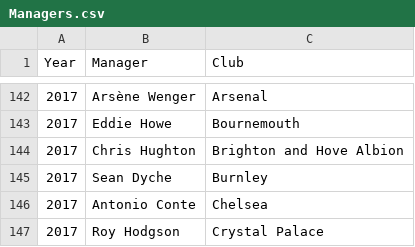
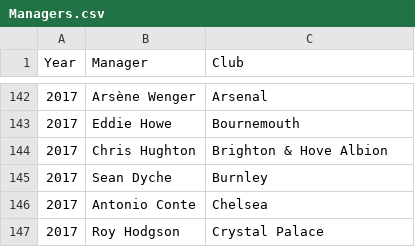
Before and after one commit to Ibraam-Nashaat/Premier-League-Analysis, a CSV file: Managers.csv, drawn as a sheet; only a part is shown, gaps mark what is left out; the diff covers the shown part only.

```diff
--- a/Managers.csv
+++ b/Managers.csv
@@ -143,3 +143,3 @@
 2017,"Eddie Howe","Bournemouth"
-2017,"Chris Hughton","Brighton and Hove Albion"
+2017,"Chris Hughton",Brighton & Hove Albion
 2017,"Sean Dyche","Burnley"
```
Also changed, not shown: 5 edited cells elsewhere in this file, 1 other file.
